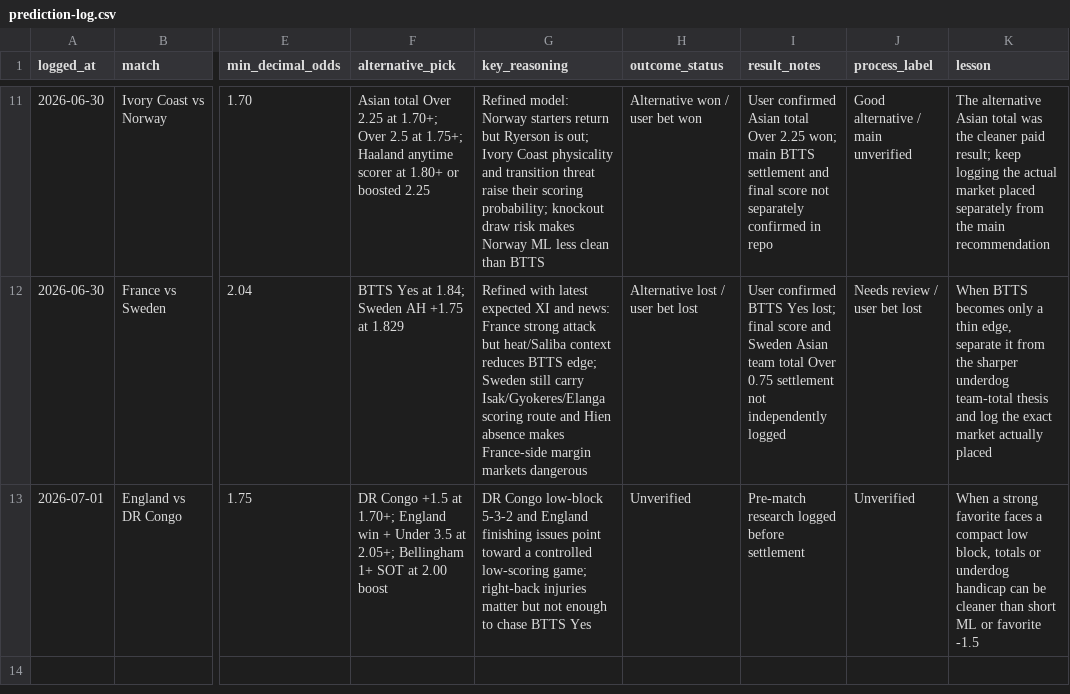
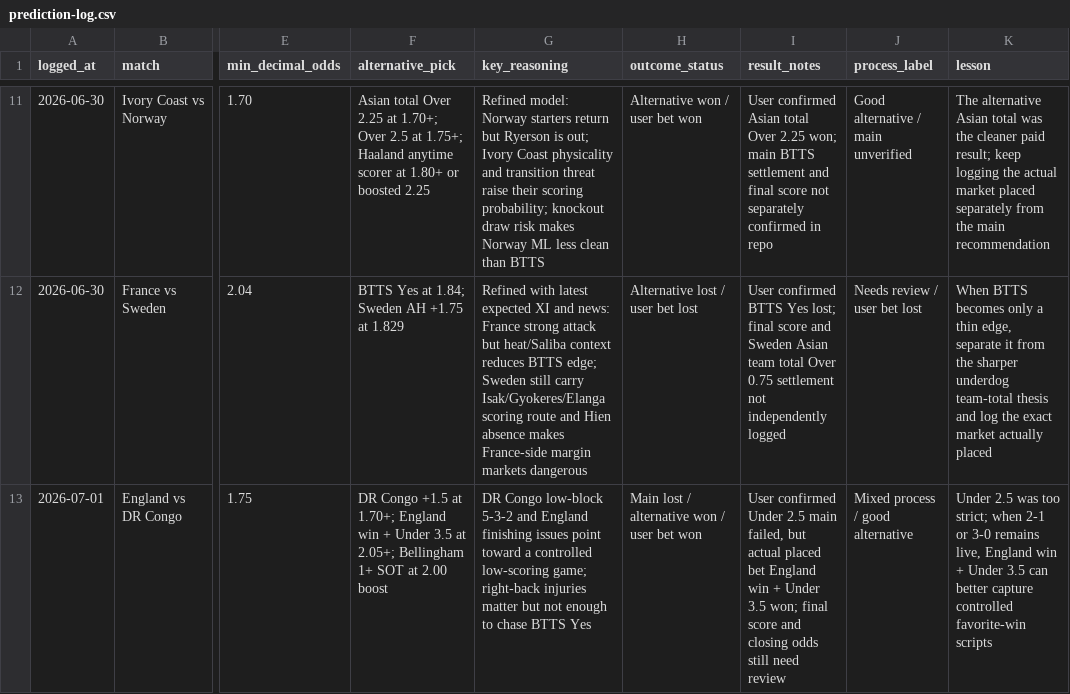
Before and after one commit to agmmdotdev/bet-research-labs, a CSV file: data/prediction-log.csv, drawn as a sheet; only a part is shown, gaps mark what is left out; the diff names each change by its address in the sheet, - before the commit and + after, or states it on an @@ line.

Commit message:
Update England DR Congo settlement notes

```diff
--- a/data/prediction-log.csv
+++ b/data/prediction-log.csv
-H13 (outcome_status): Unverified
+H13 (outcome_status): Main lost / alternative won / user bet won
-I13 (result_notes): Pre-match research logged before settlement
+I13 (result_notes): User confirmed Under 2.5 main failed, but actual placed bet England win + Under 3.5 won; final score and closing odds still need review
-J13 (process_label): Unverified
+J13 (process_label): Mixed process / good alternative
-K13 (lesson): When a strong favorite faces a compact low block, totals or underdog handicap can be cleaner than short ML or favorite -1.5
+K13 (lesson): Under 2.5 was too strict; when 2-1 or 3-0 remains live, England win + Under 3.5 can better capture controlled favorite-win scripts
```
